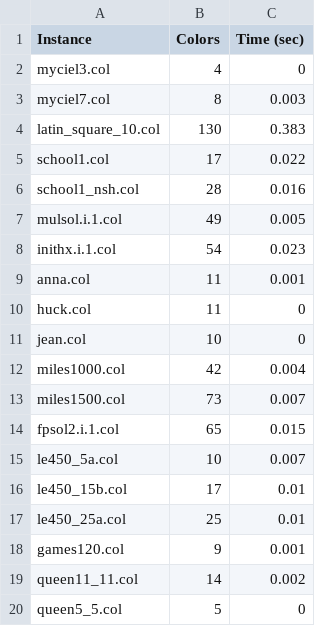
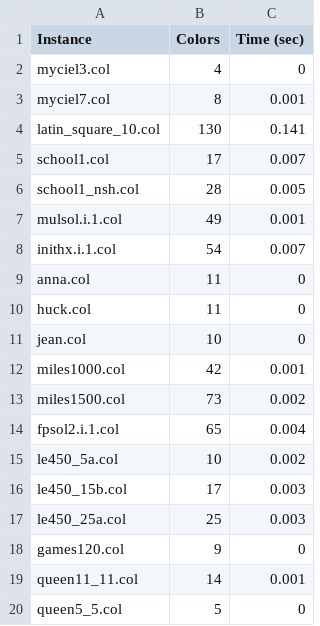
Before and after one commit to st235/HSE.ModernOperationsResearchMethods.GraphColoring, a CSV file: output_report.csv, drawn as a sheet.

Commit message:
changed compilation instructrions: added -O3 flag to compile with optimisations, update readme and report file.

```diff
--- a/output_report.csv
+++ b/output_report.csv
@@ -2,19 +2,19 @@ Instance; Colors; Time (sec)
 myciel3.col;4;0
-myciel7.col;8;0.003
-latin_square_10.col;130;0.383
-school1.col;17;0.022
-school1_nsh.col;28;0.016
-mulsol.i.1.col;49;0.005
-inithx.i.1.col;54;0.023
-anna.col;11;0.001
+myciel7.col;8;0.001
+latin_square_10.col;130;0.141
+school1.col;17;0.007
+school1_nsh.col;28;0.005
+mulsol.i.1.col;49;0.001
+inithx.i.1.col;54;0.007
+anna.col;11;0
 huck.col;11;0
 jean.col;10;0
-miles1000.col;42;0.004
-miles1500.col;73;0.007
-fpsol2.i.1.col;65;0.015
-le450_5a.col;10;0.007
-le450_15b.col;17;0.01
-le450_25a.col;25;0.01
-games120.col;9;0.001
-queen11_11.col;14;0.002
+miles1000.col;42;0.001
+miles1500.col;73;0.002
+fpsol2.i.1.col;65;0.004
+le450_5a.col;10;0.002
+le450_15b.col;17;0.003
+le450_25a.col;25;0.003
+games120.col;9;0
+queen11_11.col;14;0.001
 queen5_5.col;5;0
```
Also changed, not shown: 1 other file.
